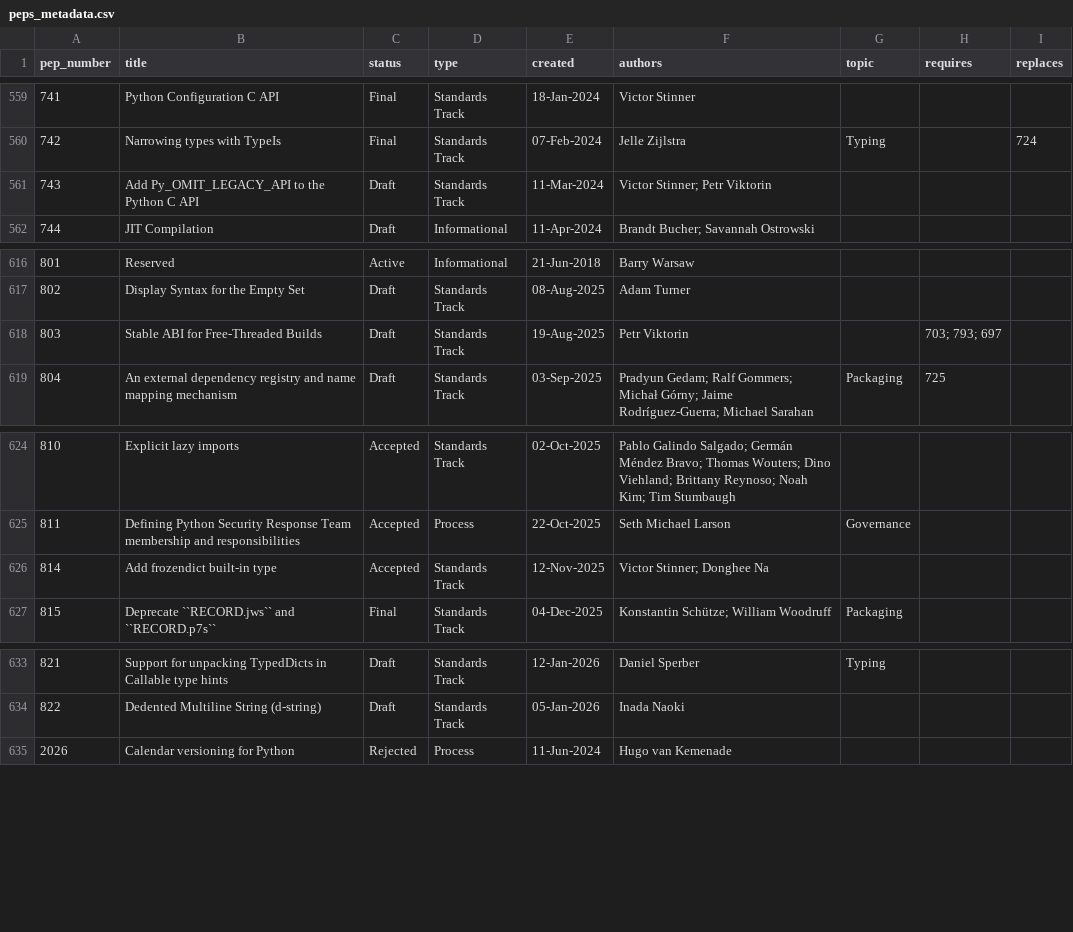
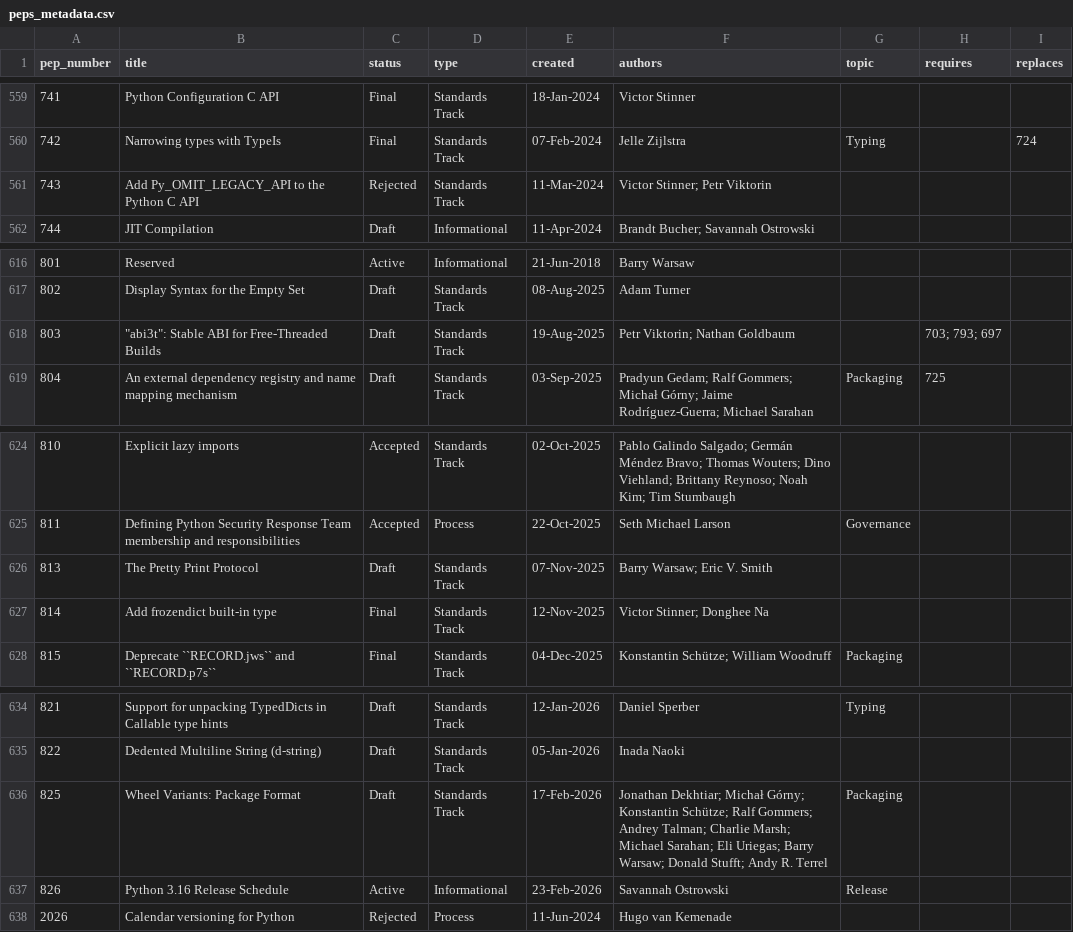
Before and after one commit to komo-fr/pep-map, a CSV file: data/processed/peps_metadata.csv, drawn as a sheet; only a part is shown, gaps mark what is left out.

Commit message:
metadata.jsonなどのフォーマット変更（チェック日の追加など）を反映 #326

```diff
--- a/data/processed/peps_metadata.csv
+++ b/data/processed/peps_metadata.csv
@@ -560,3 +560,3 @@ pep_number,title,status,type,created,authors,topic,requires,replaces
 742,Narrowing types with TypeIs,Final,Standards Track,07-Feb-2024,Jelle Zijlstra,Typing,,724
-743,Add Py_OMIT_LEGACY_API to the Python C API,Draft,Standards Track,11-Mar-2024,Victor Stinner; Petr Viktorin,,,
+743,Add Py_OMIT_LEGACY_API to the Python C API,Rejected,Standards Track,11-Mar-2024,Victor Stinner; Petr Viktorin,,,
 744,JIT Compilation,Draft,Informational,11-Apr-2024,Brandt Bucher; Savannah Ostrowski,,,
@@ -617,3 +617,3 @@ pep_number,title,status,type,created,authors,topic,requires,replaces
 802,Display Syntax for the Empty Set,Draft,Standards Track,08-Aug-2025,Adam Turner,,,
-803,Stable ABI for Free-Threaded Builds,Draft,Standards Track,19-Aug-2025,Petr Viktorin,,703; 793; 697,
+803,"""abi3t"": Stable ABI for Free-Threaded Builds",Draft,Standards Track,19-Aug-2025,Petr Viktorin; Nathan Goldbaum,,703; 793; 697,
 804,An external dependency registry and name mapping mechanism,Draft,Standards Track,03-Sep-2025,Pradyun Gedam; Ralf Gommers; Michał Górny; Jaime Rodríguez-Guerra; Michael Sarahan,Packaging,725,
@@ -625,3 +625,4 @@ pep_number,title,status,type,created,authors,topic,requires,replaces
 811,Defining Python Security Response Team membership and responsibilities,Accepted,Process,22-Oct-2025,Seth Michael Larson,Governance,,
-814,Add frozendict built-in type,Accepted,Standards Track,12-Nov-2025,Victor Stinner; Donghee Na,,,
+813,The Pretty Print Protocol,Draft,Standards Track,07-Nov-2025,Barry Warsaw; Eric V. Smith,,,
+814,Add frozendict built-in type,Final,Standards Track,12-Nov-2025,Victor Stinner; Donghee Na,,,
 815,Deprecate ``RECORD.jws`` and ``RECORD.p7s``,Final,Standards Track,04-Dec-2025,Konstantin Schütze; William Woodruff,Packaging,,
@@ -634,2 +635,4 @@ pep_number,title,status,type,created,authors,topic,requires,replaces
 822,Dedented Multiline String (d-string),Draft,Standards Track,05-Jan-2026,Inada Naoki,,,
+825,Wheel Variants: Package Format,Draft,Standards Track,17-Feb-2026,Jonathan Dekhtiar; Michał Górny; Konstantin Schütze; Ralf Gommers; Andrey Talman; Charlie Marsh; Michael Sarahan; Eli Uriegas; Barry Warsaw; Donald Stufft; Andy R. Terrel,Packaging,,
+826,Python 3.16 Release Schedule,Active,Informational,23-Feb-2026,Savannah Ostrowski,Release,,
 2026,Calendar versioning for Python,Rejected,Process,11-Jun-2024,Hugo van Kemenade,,,
```
Also changed, not shown: data/processed/citations.csv, 1 other file.
